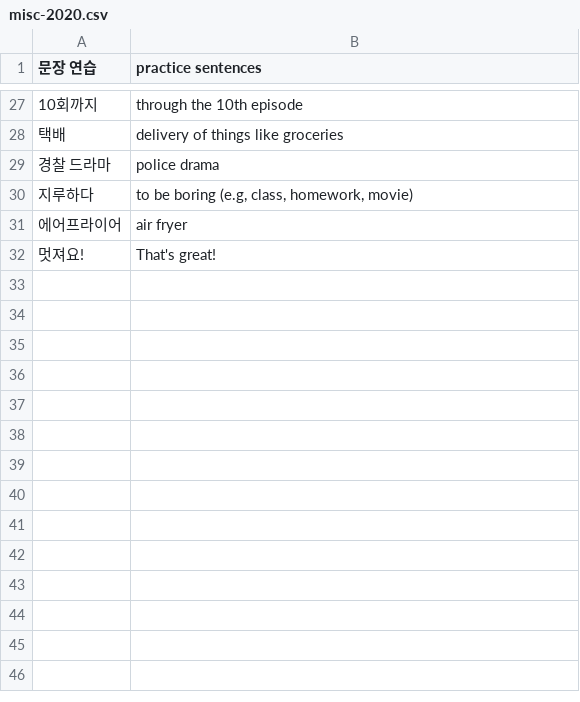
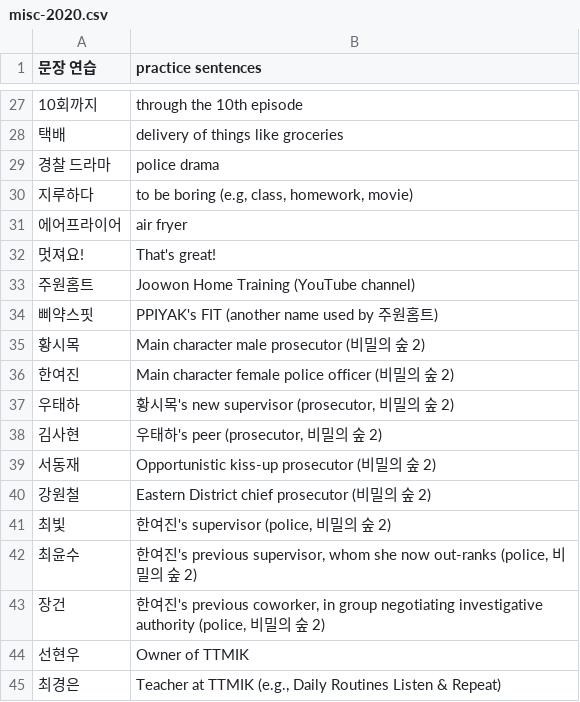
Before and after one commit to nilanshutwinkle/random-notes, a CSV file: flashcards/Language flashcards/Korean/Self-study/misc-2020.csv, drawn as a sheet; only a part is shown, gaps mark what is left out; the diff names each change by its address in the sheet, - before the commit and + after, or states it on an @@ line.

Commit message:
some contemporary Korean cultural vocab

```diff
--- a/flashcards/Language flashcards/Korean/Self-study/misc-2020.csv
+++ b/flashcards/Language flashcards/Korean/Self-study/misc-2020.csv
+row 33: 주원홈트 | Joowon Home Training (YouTube channel)
+row 34: 삐약스핏 | PPIYAK's FIT (another name used by 주원홈트)
+row 35: 황시목 | Main character male prosecutor (비밀의 숲 2)
+row 36: 한여진 | Main character female police officer (비밀의 숲 2)
+row 37: 우태하 | 황시목's new supervisor (prosecutor, 비밀의 숲 2)
+row 38: 김사현 | 우태하's peer (prosecutor, 비밀의 숲 2)
+row 39: 서동재 | Opportunistic kiss-up prosecutor (비밀의 숲 2)
+row 40: 강원철 | Eastern District chief prosecutor (비밀의 숲 2)
+row 41: 최빛 | 한여진's supervisor (police, 비밀의 숲 2)
+row 42: 최윤수 | 한여진's previous supervisor, whom she now out-ranks (police, 비밀의 숲 2)
+row 43: 장건 | 한여진's previous coworker, in group negotiating investigative authority (police, 비밀의 숲 2)
+row 44: 선현우 | Owner of TTMIK
+row 45: 최경은 | Teacher at TTMIK (e.g., Daily Routines Listen & Repeat)
```
